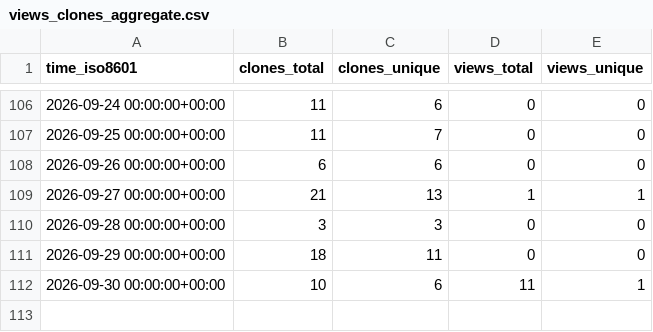
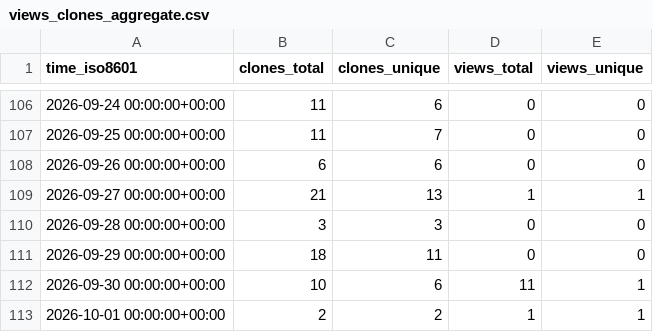
Before and after one commit to hexiongjiu/PathfinderAdventures-CHS, a CSV file: hexiongjiu/PathfinderAdventures-CHS/ghrs-data/views_clones_aggregate.csv, drawn as a sheet; only a part is shown, gaps mark what is left out.

```diff
--- a/hexiongjiu/PathfinderAdventures-CHS/ghrs-data/views_clones_aggregate.csv
+++ b/hexiongjiu/PathfinderAdventures-CHS/ghrs-data/views_clones_aggregate.csv
@@ -112 +112,2 @@ time_iso8601,clones_total,clones_unique,views_total,views_unique
 2026-09-30 00:00:00+00:00,10,6,11,1
+2026-10-01 00:00:00+00:00,2,2,1,1
```
Also changed, not shown: 1 other file.
